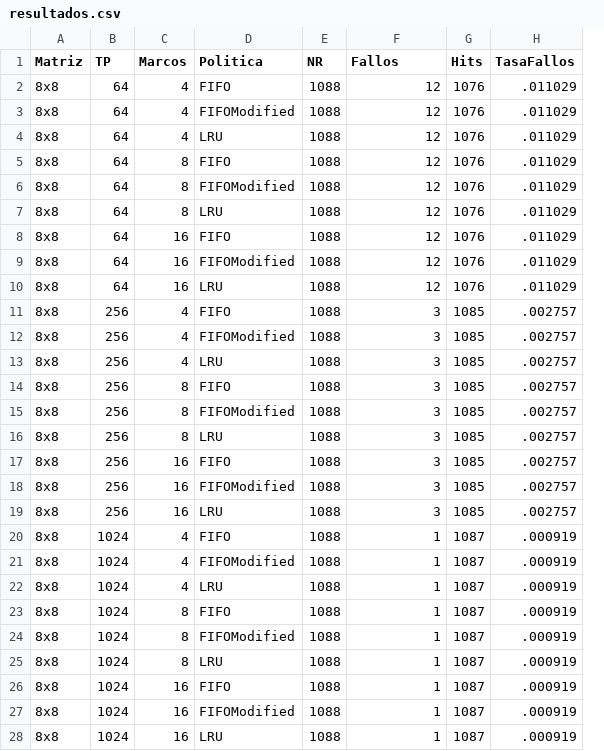
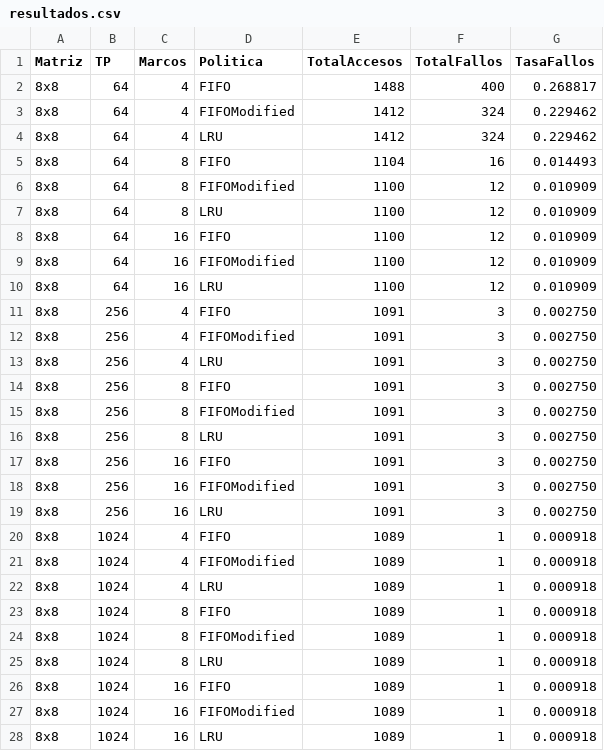
Before and after one commit to cmolina12/casos-tic, a CSV file: Caso 2/datos/resultados.csv, drawn as a sheet; only a part is shown; removed rows and columns are numbered as before the commit, all else as after; the diff covers the shown part only; the diff names each change by its address in the sheet, - before the commit and + after, or states it on an @@ line.

```diff
--- a/Caso 2/datos/resultados.csv
+++ b/Caso 2/datos/resultados.csv
-column E (NR), rows 2-28: all 1088
+column E (TotalAccesos), rows 2-28: 1488 | 1412 | 1412 | 1104 | 1100 | 1100 | 1100 | 1100 | 1100 | 1091 | 1091 | 1091 | 1091 | 1091 | 1091 | 1091 | 1091 | 1091 | 1089 | 1089 | 1089 | 1089 | 1089 | 1089 | 1089 | 1089 | 1089
-column G (Hits), rows 2-28: 1076 | 1076 | 1076 | 1076 | 1076 | 1076 | 1076 | 1076 | 1076 | 1085 | 1085 | 1085 | 1085 | 1085 | 1085 | 1085 | 1085 | 1085 | 1087 | 1087 | 1087 | 1087 | 1087 | 1087 | 1087 | 1087 | 1087
-F1: Fallos
+F1: TotalFallos
-F2 (TotalFallos): 12
+F2 (TotalFallos): 400
-G2 (TasaFallos): .011029
+G2 (TasaFallos): 0.268817
-F3:F4 (TotalFallos): 12
+F3:F4 (TotalFallos): 324
-G3:G4 (TasaFallos): .011029
+G3:G4 (TasaFallos): 0.229462
-F5 (TotalFallos): 12
+F5 (TotalFallos): 16
-G5 (TasaFallos): .011029
+G5 (TasaFallos): 0.014493
-G6:G10 (TasaFallos): .011029
+G6:G10 (TasaFallos): 0.010909
-G11:G19 (TasaFallos): .002757
+G11:G19 (TasaFallos): 0.002750
-G20:G28 (TasaFallos): .000919
+G20:G28 (TasaFallos): 0.000918
```
Also changed, not shown: 93 edited cells elsewhere in this file, 5 other files.
